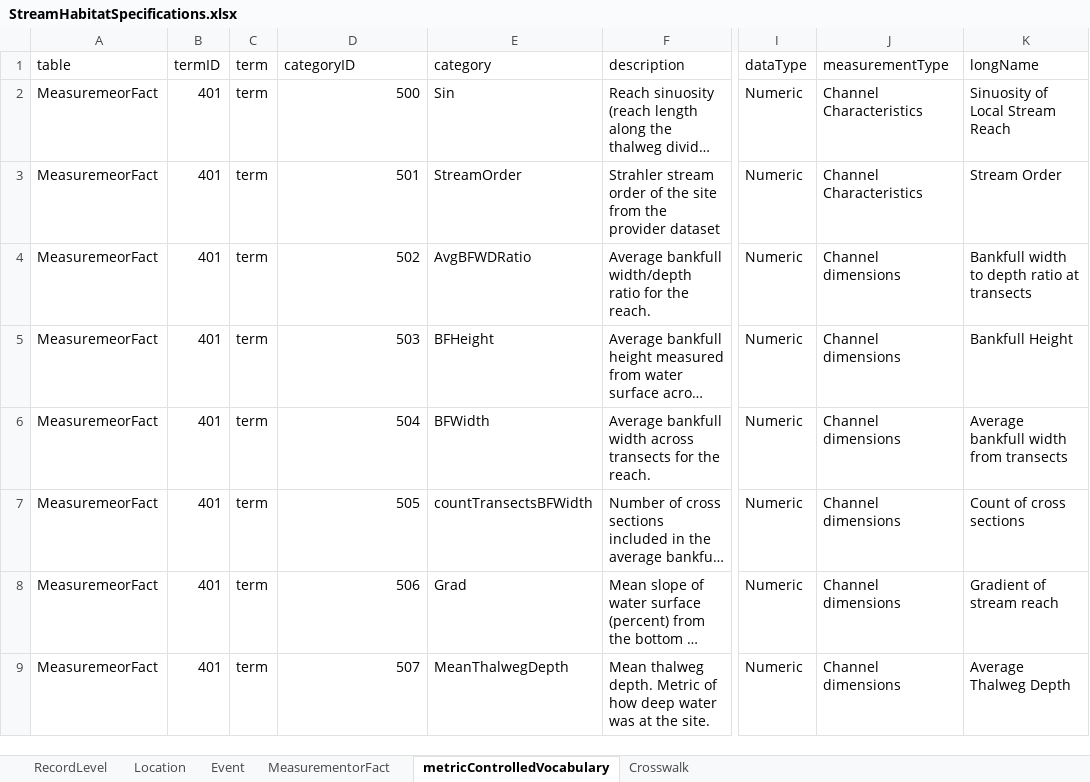
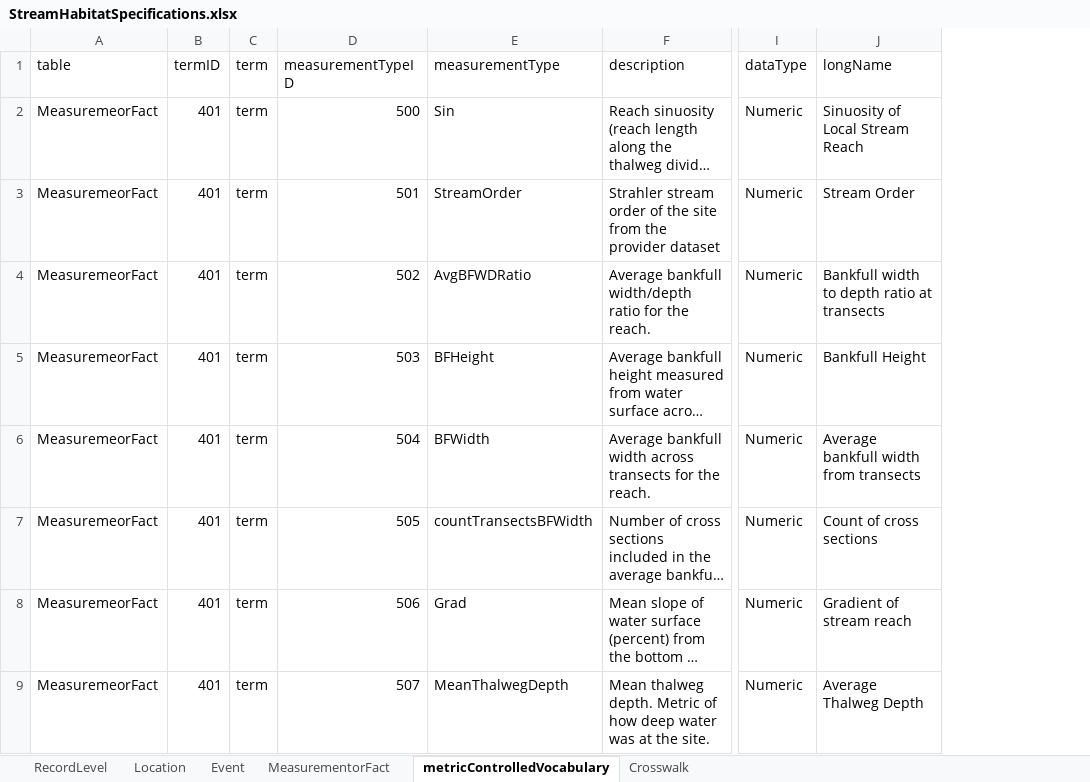
Before and after one commit to rascully/Stream-Monitoring-Data-Exchange-Specifications, an Excel workbook: Tables/StreamHabitatSpecifications.xlsx, sheet metricControlledVocabulary, drawn as a sheet; only a part is shown, gaps mark what is left out; long unchanged cells end in …; values as stored, in another font and other column widths than the file's, no borders; the diff names each change by its address in the sheet, - before the commit and + after, or states it on an @@ line.

Commit message:
update vocabulary and MeasurementOrFact table

```diff
--- a/Tables/StreamHabitatSpecifications.xlsx (sheet metricControlledVocabulary)
+++ b/Tables/StreamHabitatSpecifications.xlsx (sheet metricControlledVocabulary)
-column J (measurementType), rows 2-9: Channel Characteristics | Channel Characteristics | Channel dimensions | Channel dimensions | Channel dimensions | Channel dimensions | Channel dimensions | Channel dimensions
-D1: categoryID
+D1: measurementTypeID
-E1: category
+E1: measurementType
```
Also changed, not shown: sheet MeasurementorFact, sheet Crosswalk, Data/Metadata.xlsx, Data/MetadataDictionary_v1.xlsx, 8 other files.
